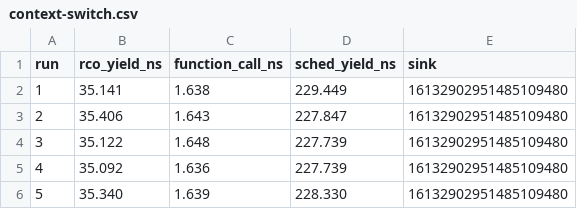
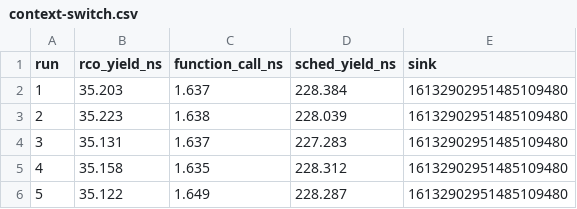
Before and after one commit to DavidMusk93/recallfs, a CSV file: learning/studies/20260910-stackful-coroutine/evidence/raw/ab/context-switch.csv, drawn as a sheet.

```diff
--- a/learning/studies/20260910-stackful-coroutine/evidence/raw/ab/context-switch.csv
+++ b/learning/studies/20260910-stackful-coroutine/evidence/raw/ab/context-switch.csv
@@ -1,6 +1,6 @@
 run,rco_yield_ns,function_call_ns,sched_yield_ns,sink
-1,35.141,1.638,229.449,16132902951485109480
-2,35.406,1.643,227.847,16132902951485109480
-3,35.122,1.648,227.739,16132902951485109480
-4,35.092,1.636,227.739,16132902951485109480
-5,35.340,1.639,228.330,16132902951485109480
+1,35.203,1.637,228.384,16132902951485109480
+2,35.223,1.638,228.039,16132902951485109480
+3,35.131,1.637,227.283,16132902951485109480
+4,35.158,1.635,228.312,16132902951485109480
+5,35.122,1.649,228.287,16132902951485109480
```
Also changed, not shown: learning/studies/20260910-stackful-coroutine/evidence/raw/ab/l4/process-resources.csv, learning/studies/20260910-stackful-coroutine/evidence/raw/ab/l4/stream-throughput.csv, 57 other files.
